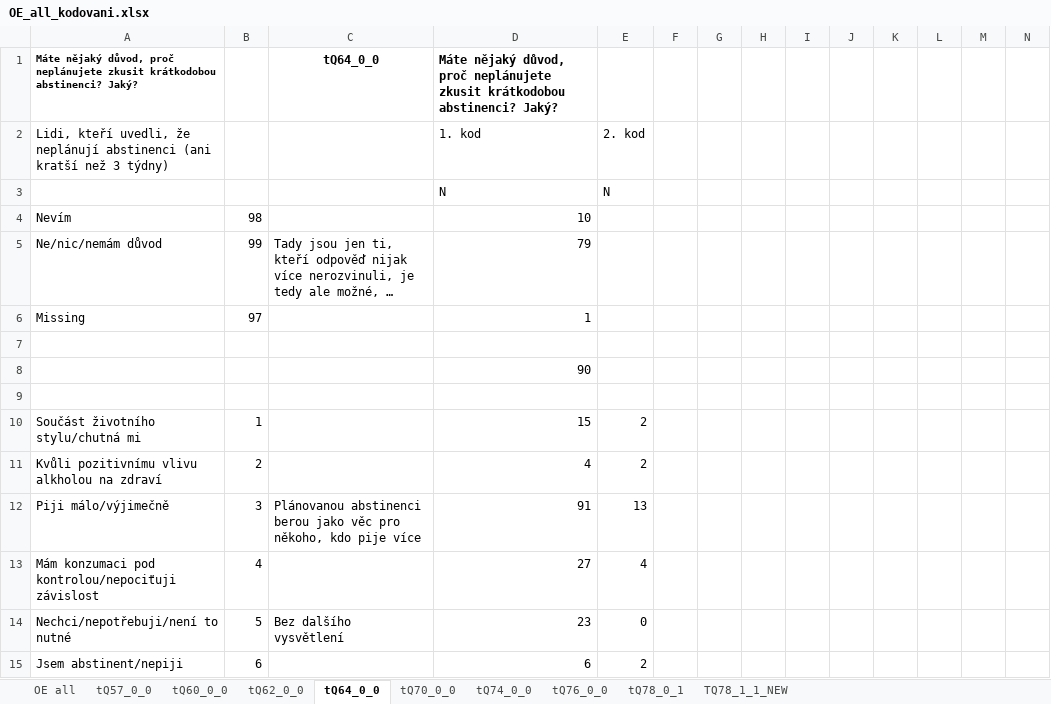
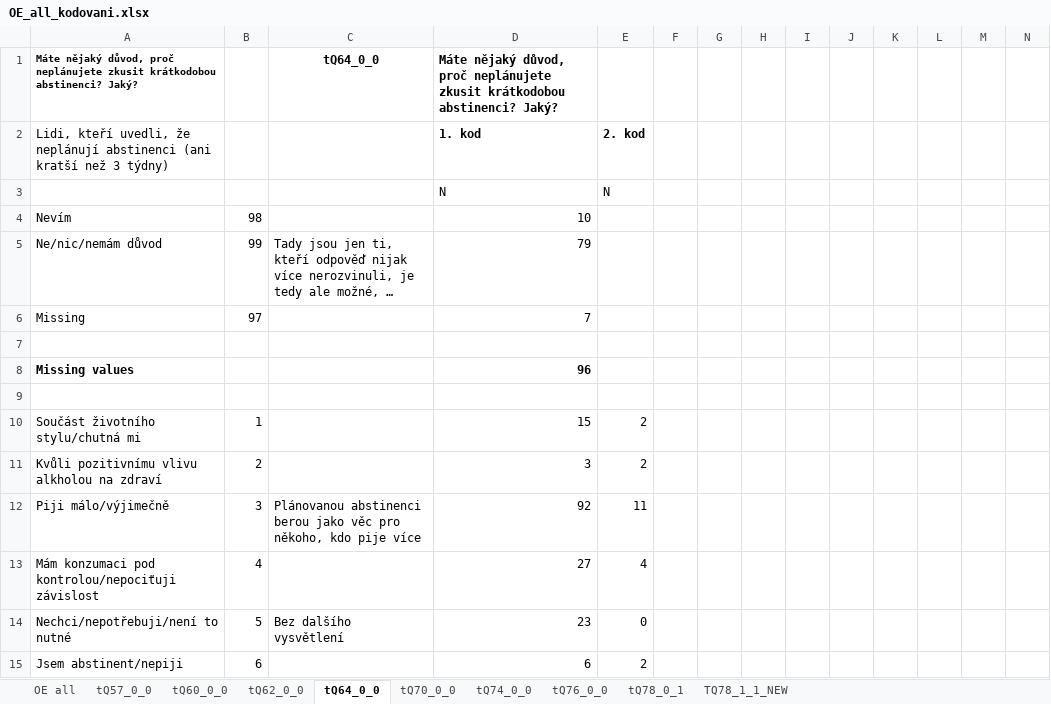
Before and after one commit to eliskavot/Nepiti, an Excel workbook: kodovani/OE_all_kodovani.xlsx, sheet tQ64_0_0, drawn as a sheet; only a part is shown; long unchanged cells end in …; values as stored, in another font and other column widths than the file's, no borders; removed rows and columns are numbered as before the commit, all else as after; the diff covers the shown part only; the diff names each change by its address in the sheet, - before the commit and + after, or states it on an @@ line.

Commit message:
Update OE_all_kodovani.xlsx

```diff
--- a/kodovani/OE_all_kodovani.xlsx (sheet tQ64_0_0)
+++ b/kodovani/OE_all_kodovani.xlsx (sheet tQ64_0_0)
-D2:E2 bold: off
+D2:E2 bold: on
-D6: 1
+D6: 7
-row 8:  |  |  | 90
+row 8: Missing values |  |  | 96
-D11: 4
+D11: 3
-D12: 91
+D12: 92
-E12: 13
+E12: 11
```
Also changed, not shown: 28 edited cells and cell formats elsewhere in this sheet.
